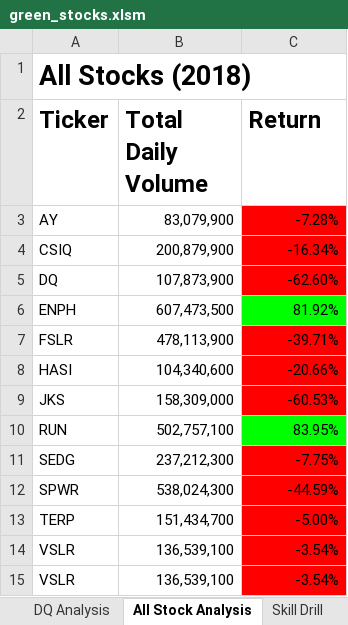
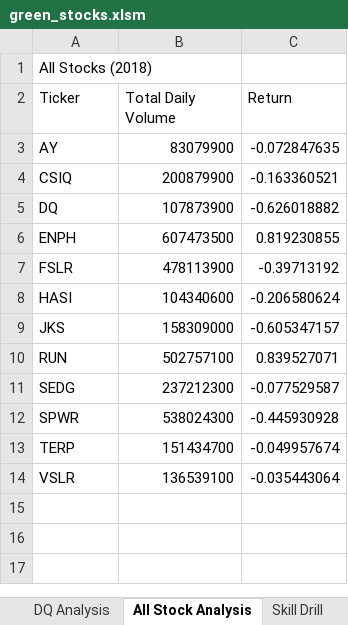
Before and after one commit to tutran90/stock_analysis, an Excel workbook: green_stocks.xlsm, sheet All Stock Analysis, drawn as a sheet; values as stored, in another font and other column widths than the file's, no borders; charts and pictures not drawn; the diff names each change by its address in the sheet, - before the commit and + after, or states it on an @@ line.

Commit message:
Create a Button

```diff
--- a/green_stocks.xlsm (sheet All Stock Analysis)
+++ b/green_stocks.xlsm (sheet All Stock Analysis)
-A1 bold: on
+A1 bold: off, text size: smaller
-A2:C2 bold: on
+A2:C2 bold: off, text size: smaller
-B3 (Total Daily Volume): 83,079,900
+B3 (Total Daily Volume): 83079900
-C3 (Return): -7.28%
+C3 (Return): -0.072847635
-C3:C5 fill: #FF0000
+C3:C5 fill: none
-B4 (Total Daily Volume): 200,879,900
+B4 (Total Daily Volume): 200879900
-C4 (Return): -16.34%
+C4 (Return): -0.163360521
-B5 (Total Daily Volume): 107,873,900
+B5 (Total Daily Volume): 107873900
-C5 (Return): -62.60%
+C5 (Return): -0.626018882
-B6 (Total Daily Volume): 607,473,500
+B6 (Total Daily Volume): 607473500
-C6 (Return): 81.92%
+C6 (Return): 0.819230855
-C6 fill: #00FF00
+C6 fill: none
-B7 (Total Daily Volume): 478,113,900
+B7 (Total Daily Volume): 478113900
-C7 (Return): -39.71%
+C7 (Return): -0.39713192
-C7:C9 fill: #FF0000
+C7:C9 fill: none
-B8 (Total Daily Volume): 104,340,600
+B8 (Total Daily Volume): 104340600
-C8 (Return): -20.66%
+C8 (Return): -0.206580624
-B9 (Total Daily Volume): 158,309,000
+B9 (Total Daily Volume): 158309000
-C9 (Return): -60.53%
+C9 (Return): -0.605347157
-B10 (Total Daily Volume): 502,757,100
+B10 (Total Daily Volume): 502757100
-C10 (Return): 83.95%
+C10 (Return): 0.839527071
-C10 fill: #00FF00
+C10 fill: none
-B11 (Total Daily Volume): 237,212,300
+B11 (Total Daily Volume): 237212300
-C11 (Return): -7.75%
+C11 (Return): -0.077529587
-C11:C14 fill: #FF0000
+C11:C14 fill: none
-B12 (Total Daily Volume): 538,024,300
+B12 (Total Daily Volume): 538024300
-C12 (Return): -44.59%
+C12 (Return): -0.445930928
-B13 (Total Daily Volume): 151,434,700
+B13 (Total Daily Volume): 151434700
-C13 (Return): -5.00%
+C13 (Return): -0.049957674
-B14 (Total Daily Volume): 136,539,100
+B14 (Total Daily Volume): 136539100
-C14 (Return): -3.54%
+C14 (Return): -0.035443064
-row 15: VSLR | 136,539,100 | -3.54%
```
Also changed, not shown: charts or pictures.
